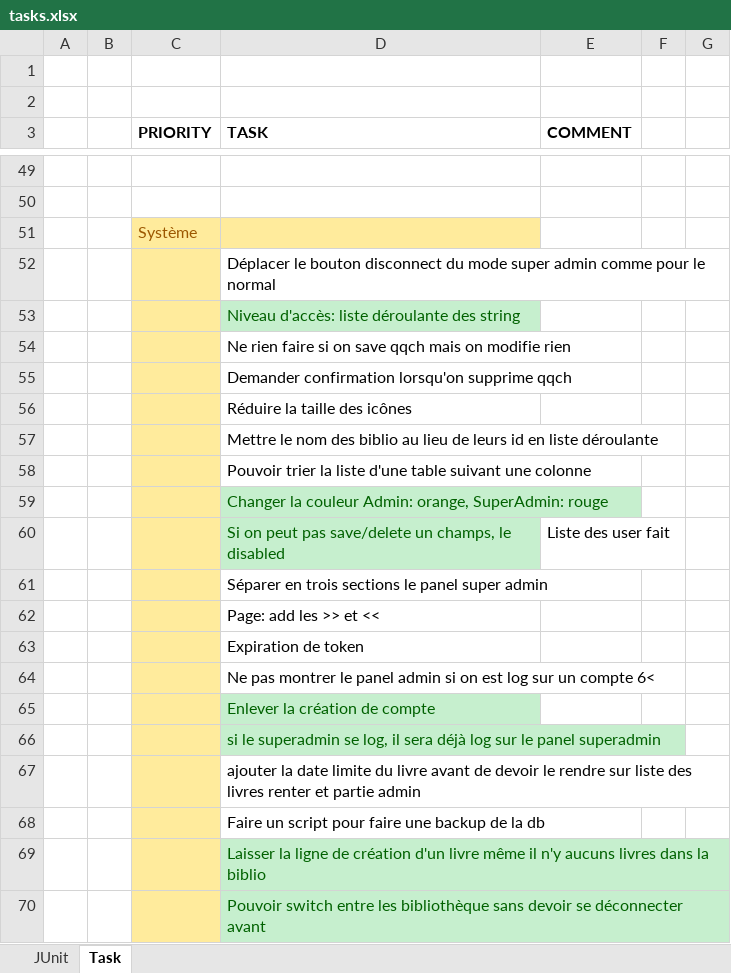
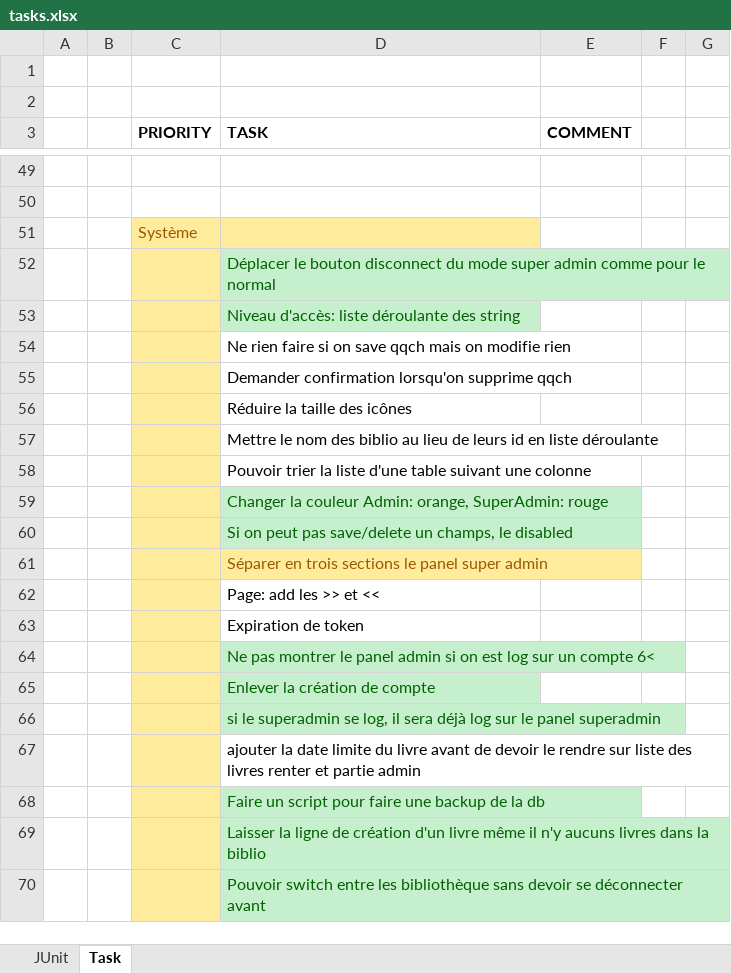
Before and after one commit to Tryliom/library, an Excel workbook: Doc/Tasks/tasks.xlsx, sheet Task, drawn as a sheet; only a part is shown, gaps mark what is left out; values as stored, in another font and other column widths than the file's, no borders; the diff names each change by its address in the sheet, - before the commit and + after, or states it on an @@ line.

```diff
--- a/Doc/Tasks/tasks.xlsx (sheet Task)
+++ b/Doc/Tasks/tasks.xlsx (sheet Task)
@@ D52 fill: none → #C6EFCE, text colour: black → #006100 @@
-E60 (COMMENT): Liste des user fait
+E60 (COMMENT): (empty)
@@ D61 fill: none → #FFEB9C, text colour: black → #9C5700 @@
@@ D64 fill: none → #C6EFCE, text colour: black → #006100 @@
@@ D68 fill: none → #C6EFCE, text colour: black → #006100 @@
```
Also changed, not shown: 5 other files.
